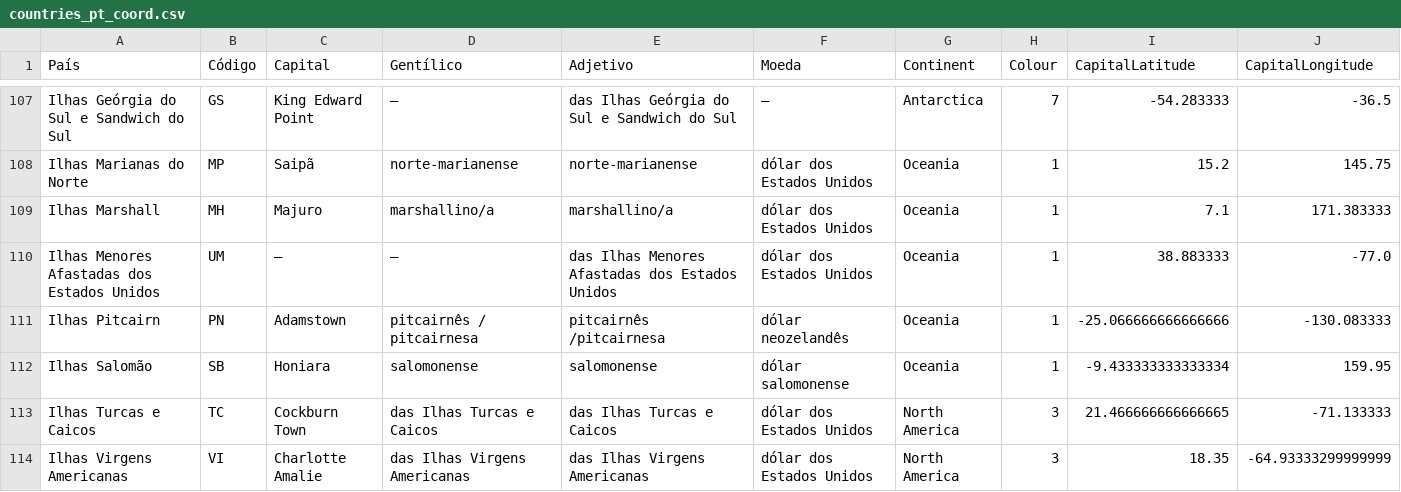
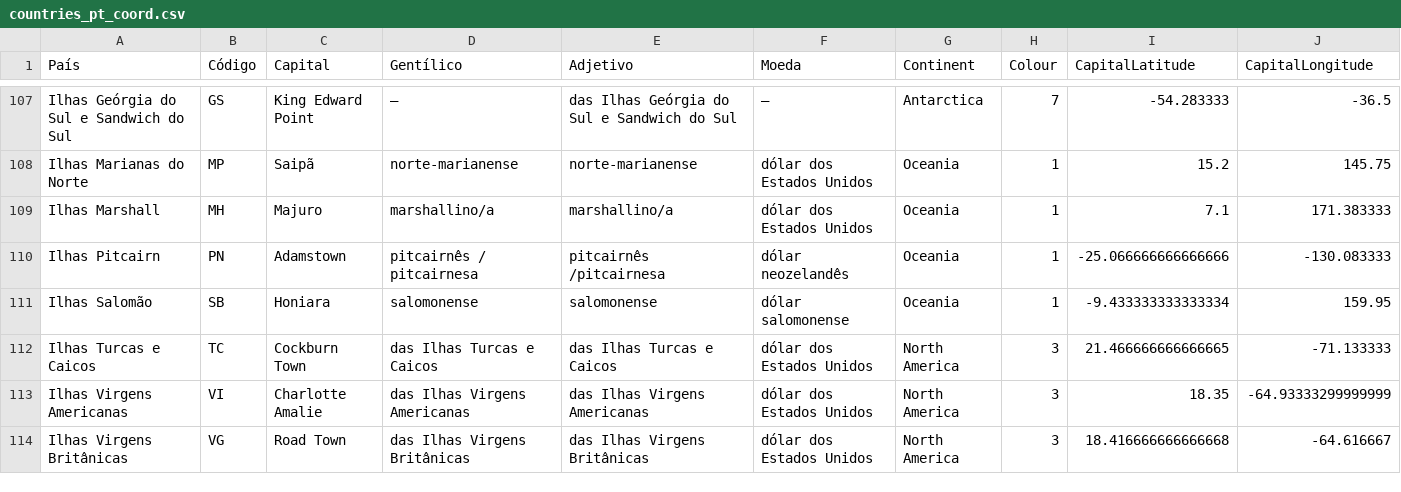
Before and after one commit to mirix/MapPy, a CSV file: countries_pt_coord.csv, drawn as a sheet; only a part is shown, gaps mark what is left out; the shorter side is filled out with more unchanged rows; the diff names each change by its address in the sheet, - before the commit and + after, or states it on an @@ line.

```diff
--- a/countries_pt_coord.csv
+++ b/countries_pt_coord.csv
-row 110: Ilhas Menores Afastadas dos Estados Unidos | UM | — | — | das Ilhas Menores Afastadas dos Estados Unidos | dólar dos Estados Unidos | Oceania | 1 | 38.883333 | -77.0
```
Also changed, not shown: countries_de_coord.csv, countries_en_coord.csv, 7 other files.
